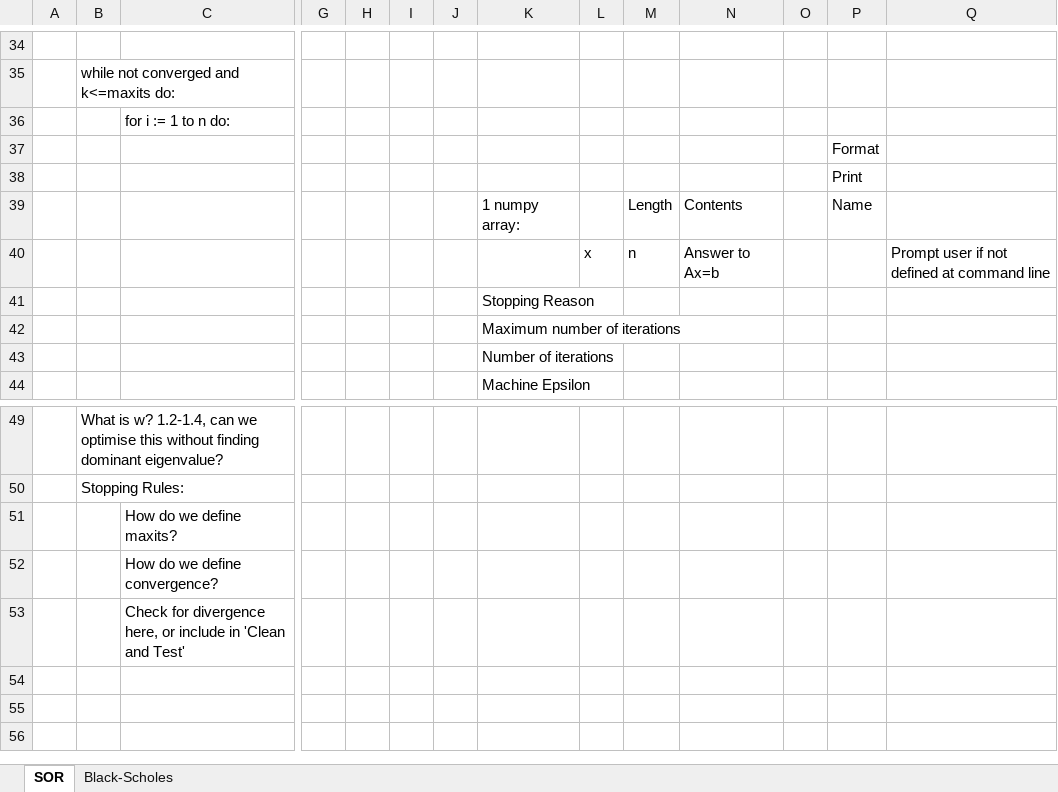
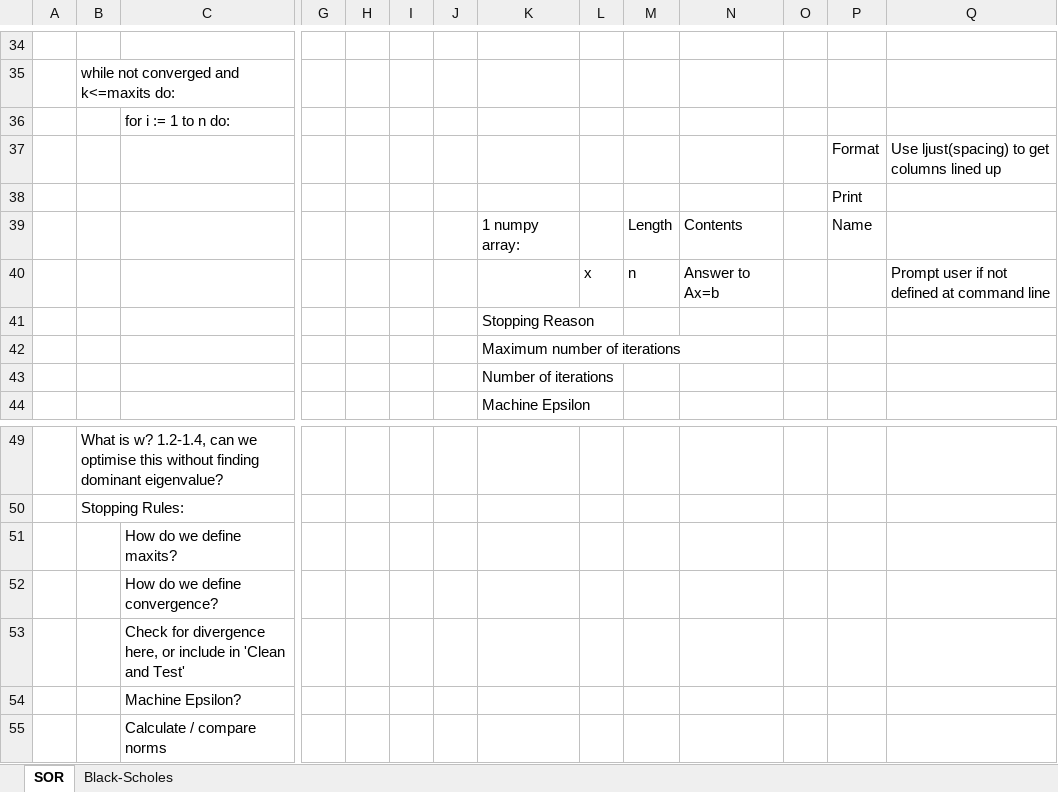
Before and after one commit to Padam-0/black-scholes_opm, an Excel workbook: docs/Workflow.xlsx, sheet SOR, drawn as a sheet; only a part is shown, gaps mark what is left out; values as stored, in another font and other column widths than the file's, no borders; charts and pictures not drawn; rows hold the shown columns only; the diff names each change by its address in the sheet, - before the commit and + after, or states it on an @@ line.

```diff
--- a/docs/Workflow.xlsx (sheet SOR)
+++ b/docs/Workflow.xlsx (sheet SOR)
-Q37: (empty)
+Q37: Use ljust(spacing) to get columns lined up
+row 54:  |  | Machine Epsilon?
+row 55:  |  | Calculate / compare norms
```
Also changed, not shown: sheet Black-Scholes, charts or pictures, 1 other file.
